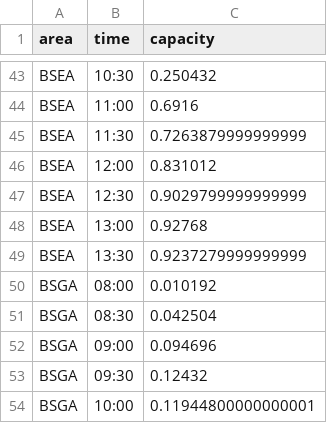
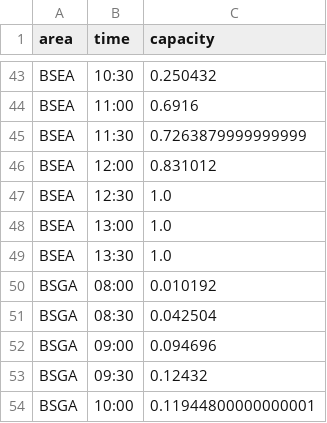
Before and after one commit to QS-SQ/UNI.KN-Bib-Auslastung, a CSV file: docs/temp/oc_values_today.csv, drawn as a sheet; only a part is shown, gaps mark what is left out.

```diff
--- a/docs/temp/oc_values_today.csv
+++ b/docs/temp/oc_values_today.csv
@@ -46,5 +46,5 @@ BSEA,11:30,0.7263879999999999
 BSEA,12:00,0.831012
-BSEA,12:30,0.9029799999999999
-BSEA,13:00,0.92768
-BSEA,13:30,0.9237279999999999
+BSEA,12:30,1.0
+BSEA,13:00,1.0
+BSEA,13:30,1.0
 BSGA,08:00,0.010192
```
Also changed, not shown: 1 other file.
